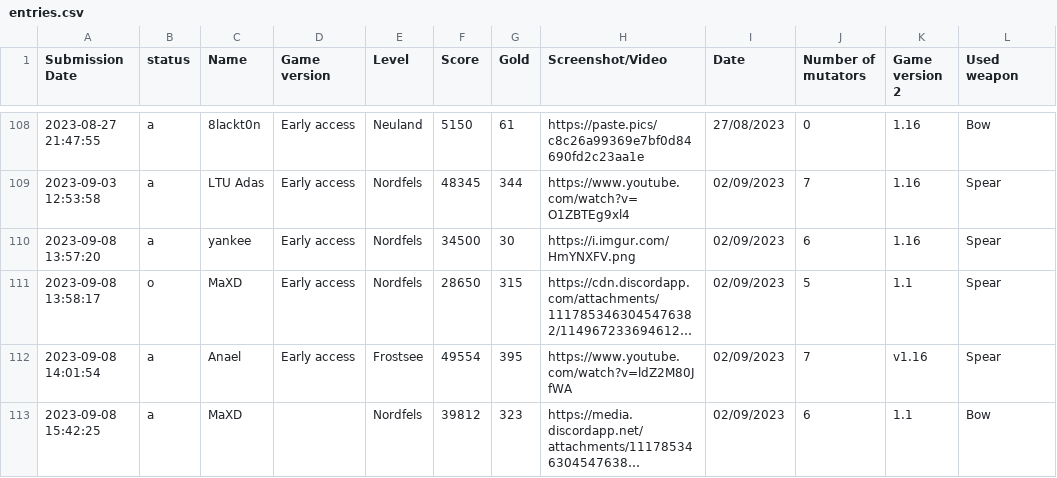
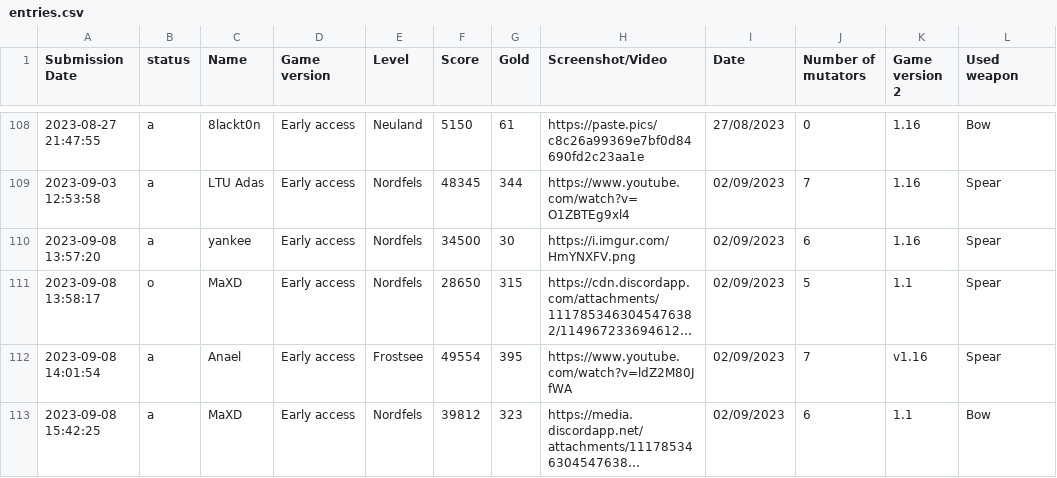
Before and after one commit to Ghost-Miner/Ghost-Miner.github.io, a CSV file: thronefall/entries.csv, drawn as a sheet; only a part is shown, gaps mark what is left out; long unchanged cells end in …; the diff names each change by its address in the sheet, - before the commit and + after, or states it on an @@ line.

Commit message:
Update entries.csv

```diff
--- a/thronefall/entries.csv
+++ b/thronefall/entries.csv
-D113 (Game version): (empty)
+D113 (Game version): Early access
```
